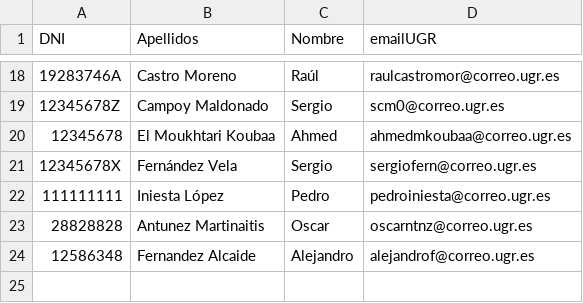
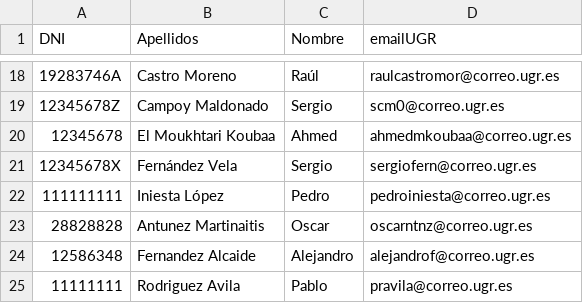
Before and after one commit to juanandres185/iseP2, a CSV file: alumnos.csv, drawn as a sheet; only a part is shown, gaps mark what is left out; the diff names each change by its address in the sheet, - before the commit and + after, or states it on an @@ line.

Commit message:
Commit de alumnos.csv

```diff
--- a/alumnos.csv
+++ b/alumnos.csv
+row 25: 11111111 | Rodriguez Avila | Pablo | pravila@correo.ugr.es
```
